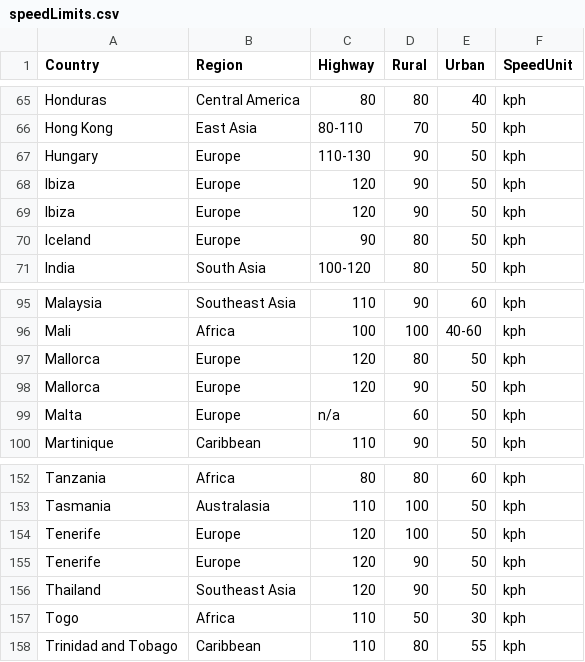
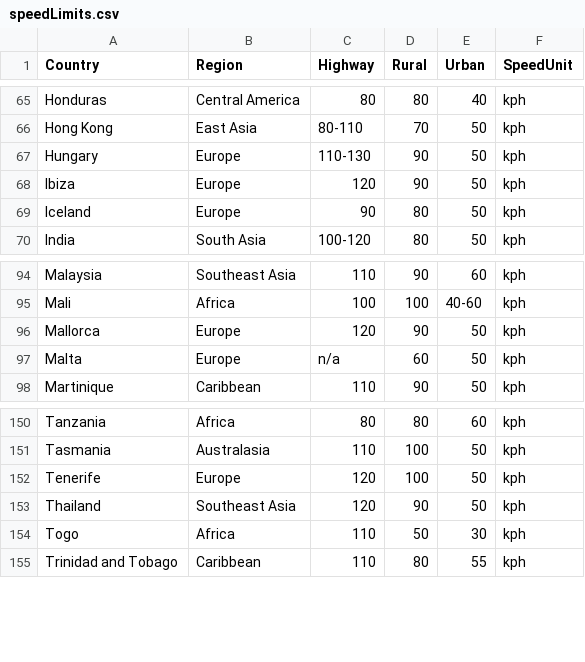
Before and after one commit to hiputs/HiPUTS, a CSV file: data/speedLimits.csv, drawn as a sheet; only a part is shown, gaps mark what is left out; the diff names each change by its address in the sheet, - before the commit and + after, or states it on an @@ line.

Commit message:
[#83] Removed duplicated csv records

```diff
--- a/data/speedLimits.csv
+++ b/data/speedLimits.csv
-row 69: Ibiza | Europe | 120 | 90 | 50 | kph
-row 97: Mallorca | Europe | 120 | 80 | 50 | kph
-row 155: Tenerife | Europe | 120 | 90 | 50 | kph
```
